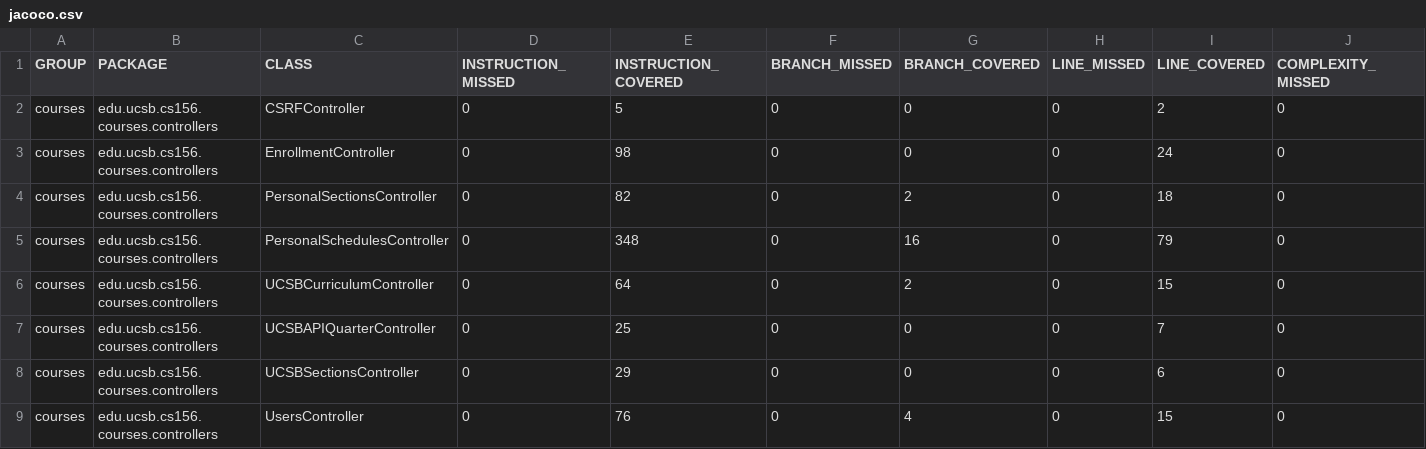
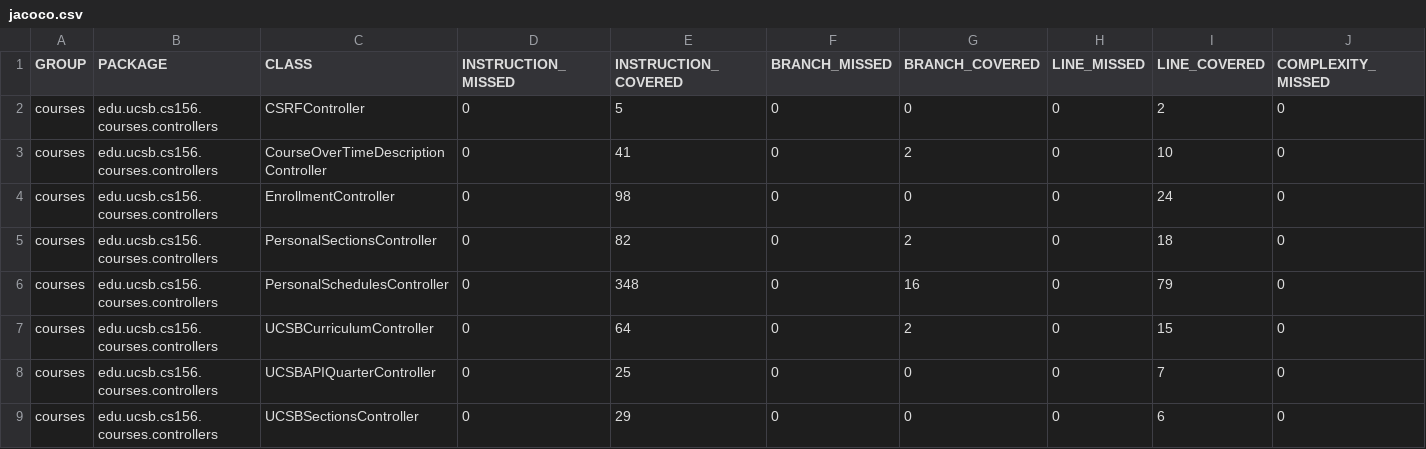
Before and after one commit to ucsb-cs156-s26/proj-courses-s26-04, a CSV file: jacoco/jacoco.csv, drawn as a sheet; only a part is shown; the shorter side is filled out with more unchanged rows; rows hold the shown columns only; the diff names each change by its address in the sheet, - before the commit and + after, or states it on an @@ line.

Commit message:
Deploying to gh-pages from @ ucsb-cs156-s26/proj-courses-s26-04@0367a06111b2cdb8fad8c64332f340fe91960460 🚀

```diff
--- a/jacoco/jacoco.csv
+++ b/jacoco/jacoco.csv
+row 3: courses | edu.ucsb.cs156.courses.controllers | CourseOverTimeDescriptionController | 0 | 41 | 0 | 2 | 0 | 10 | 0
```
Also changed, not shown: 7 other files.
